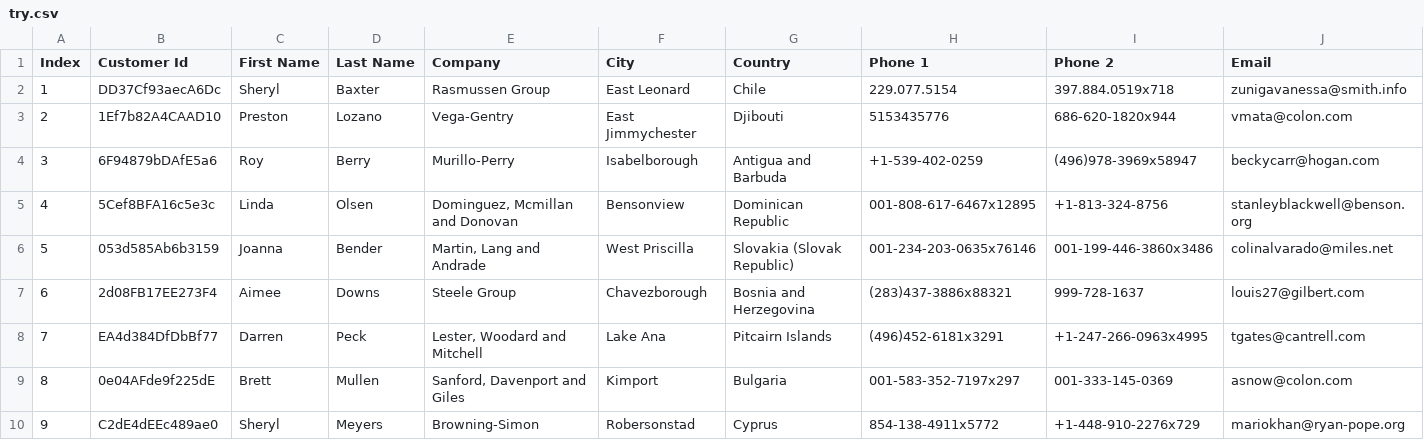
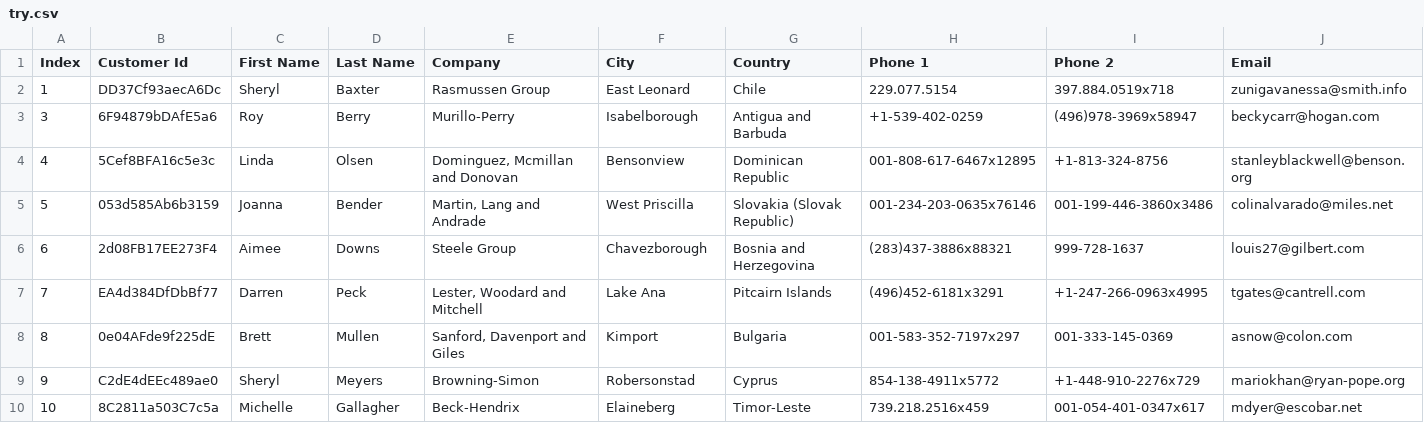
Before and after one commit to Goldyboi04/Equity-Risk-and-Return-Analysis-with-Benchmark-Comparison, a CSV file: try.csv, drawn as a sheet; only a part is shown; the shorter side is filled out with more unchanged rows; rows hold the shown columns only; the diff names each change by its address in the sheet, - before the commit and + after, or states it on an @@ line.

Commit message:
changed text

```diff
--- a/try.csv
+++ b/try.csv
-row 3: 2 | 1Ef7b82A4CAAD10 | Preston | Lozano | Vega-Gentry | East Jimmychester | Djibouti | 5153435776 | 686-620-1820x944 | vmata@colon.com
```
